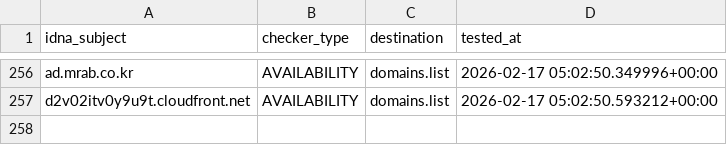
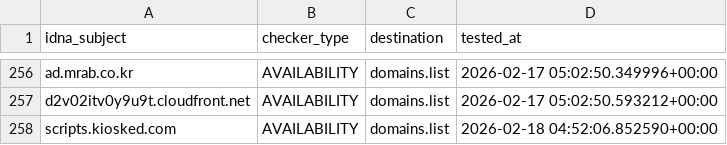
Before and after one commit to Ultimate-Hosts-Blacklist/YousList, a CSV file: .pyfunceble/inactive.csv, drawn as a sheet; only a part is shown, gaps mark what is left out.

```diff
--- a/.pyfunceble/inactive.csv
+++ b/.pyfunceble/inactive.csv
@@ -257 +257,2 @@ ad.mrab.co.kr,AVAILABILITY,domains.list,2026-02-17 05:02:50.349996+00:00
 d2v02itv0y9u9t.cloudfront.net,AVAILABILITY,domains.list,2026-02-17 05:02:50.593212+00:00
+scripts.kiosked.com,AVAILABILITY,domains.list,2026-02-18 04:52:06.852590+00:00
```
Also changed, not shown: 21 other files.
